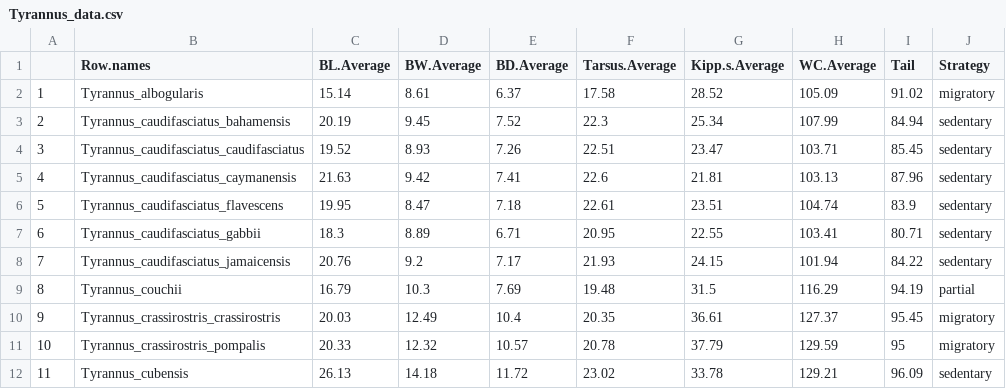
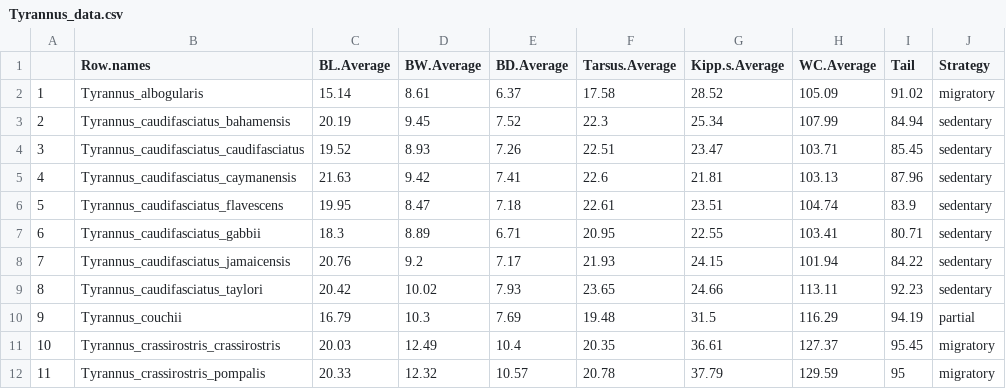
Before and after one commit to mmacphe/Tyrannus_morphology, a CSV file: Tyrannus_data.csv, drawn as a sheet; only a part is shown; the shorter side is filled out with more unchanged rows; addresses are those after the commit; the diff names each change by its address in the sheet, - before the commit and + after, or states it on an @@ line.

Commit message:
Fixing migratory strategy .csv
There was an extra _ in one of the OTU names in the migratory strategies .csv that was making .R file 3 not function properly because an OTU was missing from Tyrannus_data.csv output from .R file 2. Deleted and re-added the migratory strategies .R file.

```diff
--- a/Tyrannus_data.csv
+++ b/Tyrannus_data.csv
+row 9: 8 | Tyrannus_caudifasciatus_taylori | 20.42 | 10.02 | 7.93 | 23.65 | 24.66 | 113.11 | 92.23 | sedentary
@@ column A renumbered from row 10 down @@
```
Also changed, not shown: Tyrannus_subspecies_MigrationStrategies.csv, cv_summary_table.csv, 3 other files.
